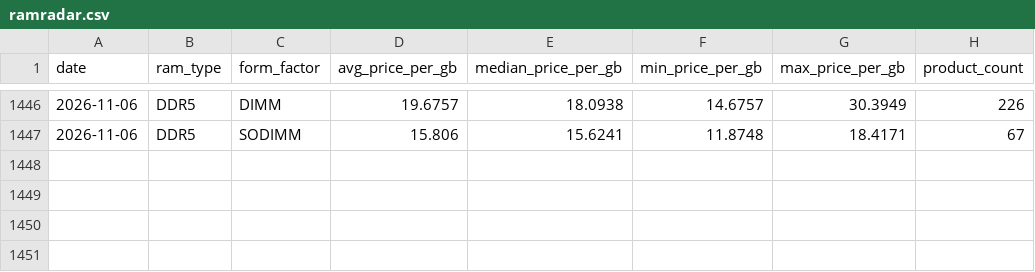
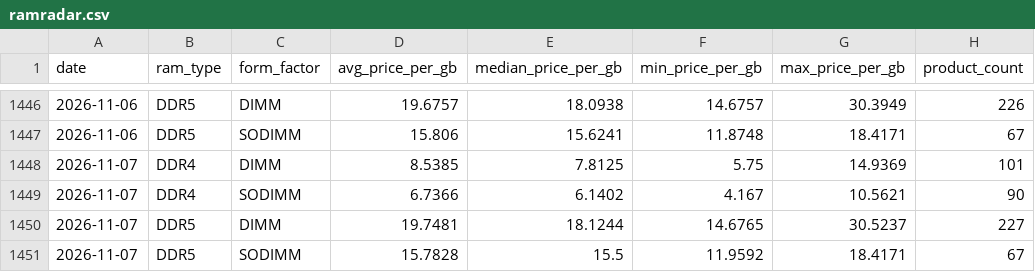
Before and after one commit to nwfella/memory-price-index, a CSV file: data/ramradar.csv, drawn as a sheet; only a part is shown, gaps mark what is left out; the diff names each change by its address in the sheet, - before the commit and + after, or states it on an @@ line.

```diff
--- a/data/ramradar.csv
+++ b/data/ramradar.csv
+row 1448: 2026-11-07 | DDR4 | DIMM | 8.5385 | 7.8125 | 5.75 | 14.9369 | 101
+row 1449: 2026-11-07 | DDR4 | SODIMM | 6.7366 | 6.1402 | 4.167 | 10.5621 | 90
+row 1450: 2026-11-07 | DDR5 | DIMM | 19.7481 | 18.1244 | 14.6765 | 30.5237 | 227
+row 1451: 2026-11-07 | DDR5 | SODIMM | 15.7828 | 15.5 | 11.9592 | 18.4171 | 67
```
Also changed, not shown: 2 other files.
